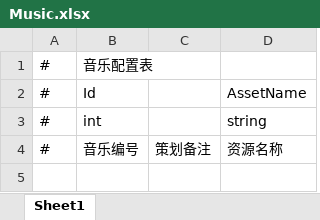
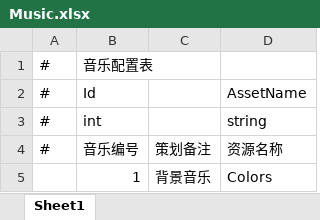
Before and after one commit to DvaImi/DEngine, an Excel workbook: Assets/GameMain/DataTables/Excel/Music.xlsx, sheet Sheet1, drawn as a sheet; values as stored, in another font and other column widths than the file's, no borders; the diff names each change by its address in the sheet, - before the commit and + after, or states it on an @@ line.

```diff
--- a/Assets/GameMain/DataTables/Excel/Music.xlsx (sheet Sheet1)
+++ b/Assets/GameMain/DataTables/Excel/Music.xlsx (sheet Sheet1)
+row 5:  | 1 | 背景音乐 | Colors
```
Also changed, not shown: Assets/GameMain/Configs/DefaultConfig.xlsx, Assets/GameMain/DataTables/Excel/Scene.xlsx, 54 other files.
